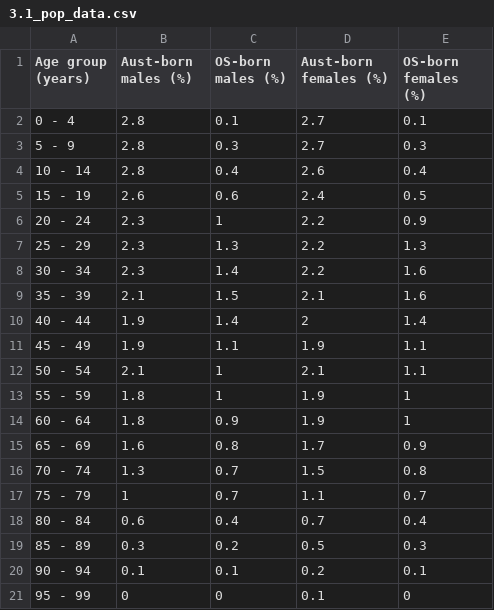
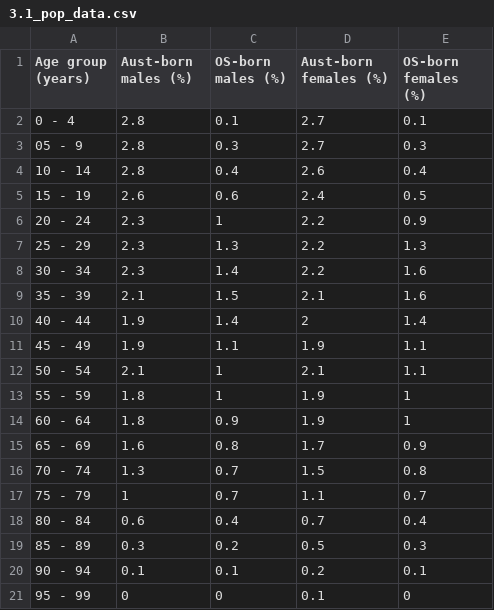
Before and after one commit to nsiv0005/FIT3179, a CSV file: Assignment 2/data/3.1_pop_data.csv, drawn as a sheet.

```diff
--- a/Assignment 2/data/3.1_pop_data.csv
+++ b/Assignment 2/data/3.1_pop_data.csv
@@ -2,3 +2,3 @@ Age group (years),Aust-born males (%),OS-born males (%),Aust-born females (%),OS
 0 - 4,2.8,0.1,2.7,0.1
-5 - 9,2.8,0.3,2.7,0.3
+05 - 9,2.8,0.3,2.7,0.3
 10 - 14,2.8,0.4,2.6,0.4
```
Also changed, not shown: 5 other files.
